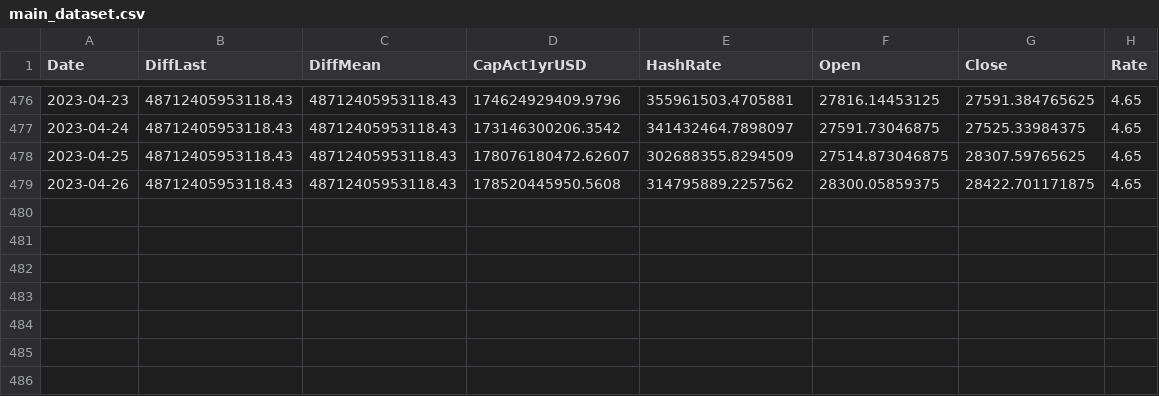
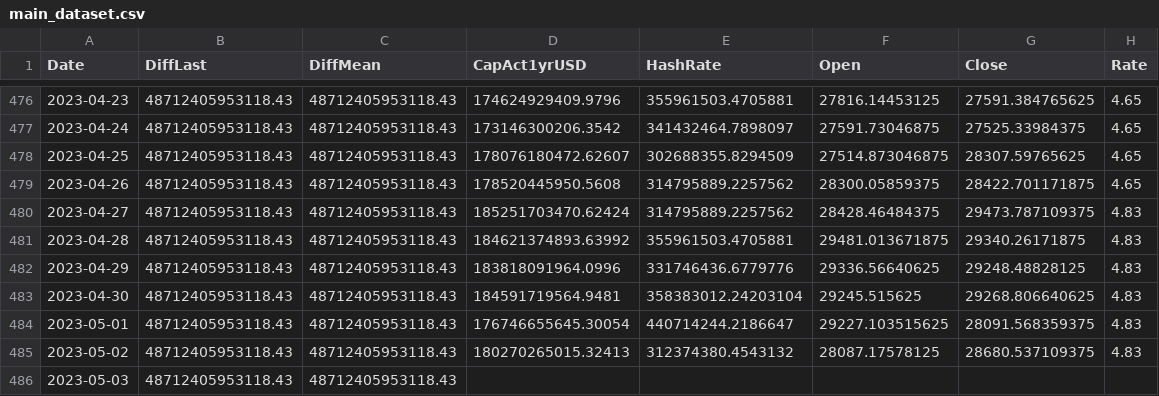
Before and after one commit to williamnordberg/adam_trader, a CSV file: data/main_dataset.csv, drawn as a sheet; only a part is shown, gaps mark what is left out.

```diff
--- a/data/main_dataset.csv
+++ b/data/main_dataset.csv
@@ -479 +479,8 @@ Date,DiffLast,DiffMean,CapAct1yrUSD,HashRate,Open,Close,Rate
 2023-04-26,48712405953118.43,48712405953118.43,178520445950.5608,314795889.2257562,28300.05859375,28422.701171875,4.65
+2023-04-27,48712405953118.43,48712405953118.43,185251703470.62424,314795889.2257562,28428.46484375,29473.787109375,4.83
+2023-04-28,48712405953118.43,48712405953118.43,184621374893.63992,355961503.4705881,29481.013671875,29340.26171875,4.83
+2023-04-29,48712405953118.43,48712405953118.43,183818091964.0996,331746436.6779776,29336.56640625,29248.48828125,4.83
+2023-04-30,48712405953118.43,48712405953118.43,184591719564.9481,358383012.24203104,29245.515625,29268.806640625,4.83
+2023-05-01,48712405953118.43,48712405953118.43,176746655645.30054,440714244.2186647,29227.103515625,28091.568359375,4.83
+2023-05-02,48712405953118.43,48712405953118.43,180270265015.32413,312374380.4543132,28087.17578125,28680.537109375,4.83
+2023-05-03,48712405953118.43,48712405953118.43,,,,,
```
Also changed, not shown: data/database.csv, data/latest_info_saved.csv, 8 other files.
